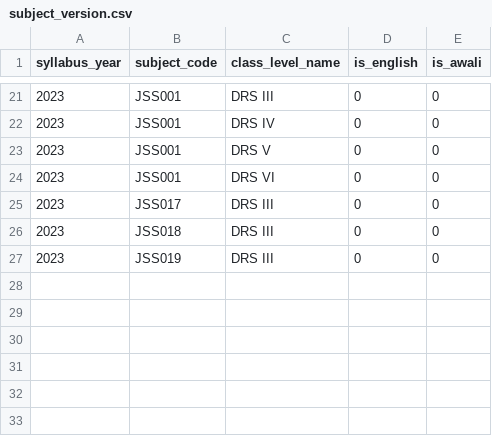
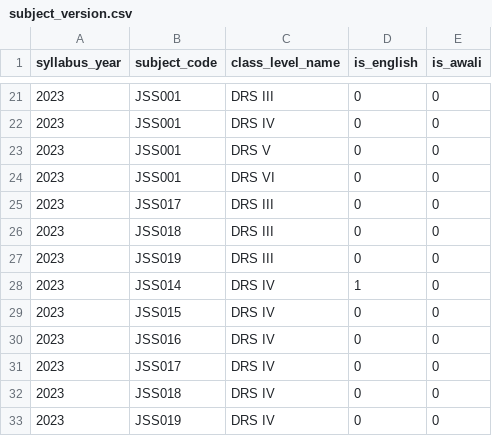
Before and after one commit to Ryobalj/jamiikazini-pro, a CSV file: syllabus/csv/subject_version.csv, drawn as a sheet; only a part is shown, gaps mark what is left out.

```diff
--- a/syllabus/csv/subject_version.csv
+++ b/syllabus/csv/subject_version.csv
@@ -27 +27,7 @@ syllabus_year,subject_code,class_level_name,is_english,is_awali
 2023,JSS019,DRS III,0,0
+2023,JSS014,DRS IV,1,0
+2023,JSS015,DRS IV,0,0
+2023,JSS016,DRS IV,0,0
+2023,JSS017,DRS IV,0,0
+2023,JSS018,DRS IV,0,0
+2023,JSS019,DRS IV,0,0
```
Also changed, not shown: syllabus/csv/main_competence.csv, syllabus/csv/specific_competence.csv, 1 other file.
